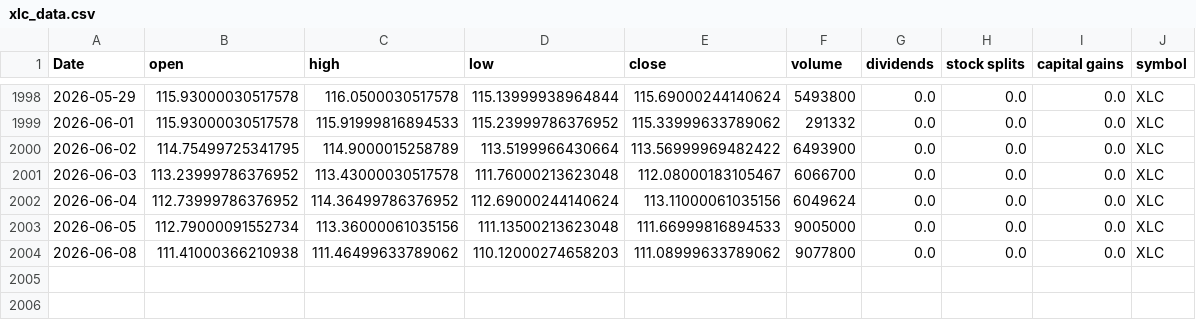
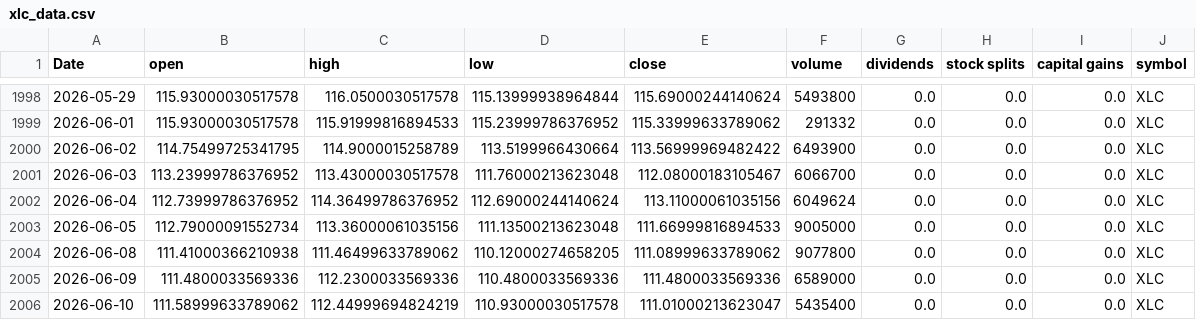
Before and after one commit to Akishai18/Market-Regime, a CSV file: data/sectors/xlc_data.csv, drawn as a sheet; only a part is shown, gaps mark what is left out.

```diff
--- a/data/sectors/xlc_data.csv
+++ b/data/sectors/xlc_data.csv
@@ -2003,2 +2003,4 @@ Date,open,high,low,close,volume,dividends,stock splits,capital gains,symbol
 2026-06-05,112.79000091552734,113.36000061035156,111.13500213623048,111.66999816894533,9005000,0.0,0.0,0.0,XLC
-2026-06-08,111.41000366210938,111.46499633789062,110.12000274658203,111.08999633789062,9077800,0.0,0.0,0.0,XLC
+2026-06-08,111.41000366210938,111.46499633789062,110.12000274658205,111.08999633789062,9077800,0.0,0.0,0.0,XLC
+2026-06-09,111.4800033569336,112.2300033569336,110.4800033569336,111.4800033569336,6589000,0.0,0.0,0.0,XLC
+2026-06-10,111.58999633789062,112.44999694824219,110.93000030517578,111.01000213623047,5435400,0.0,0.0,0.0,XLC
```
Also changed, not shown: data/sectors/xli_data.csv, data/sectors/xlk_data.csv, 46 other files.
